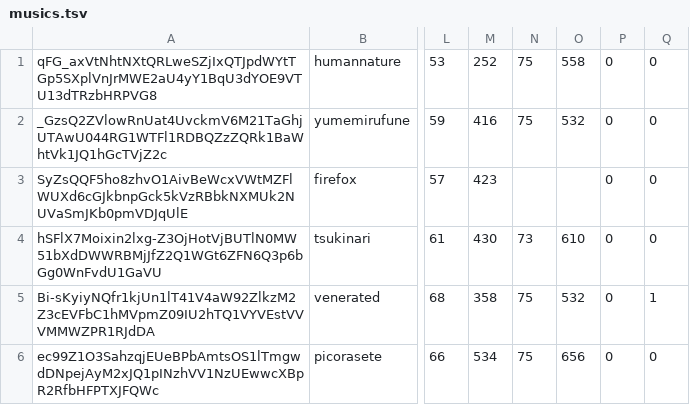
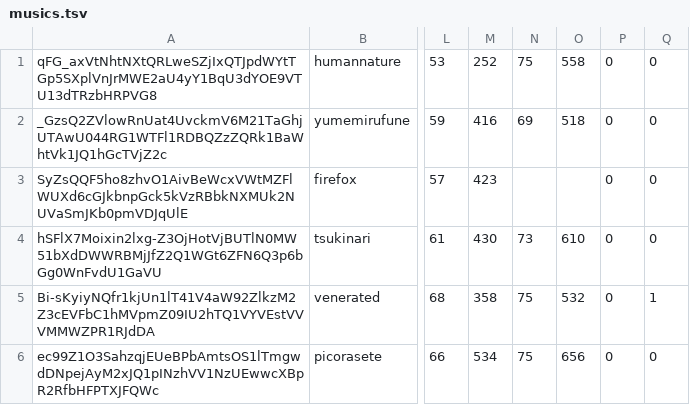
Before and after one commit to maplia/crossbeats-rp-sim, a TSV file: revrank/db/master/musics.tsv, drawn as a sheet; only a part is shown, gaps mark what is left out; the diff names each change by its address in the sheet, - before the commit and + after, or states it on an @@ line.

```diff
--- a/revrank/db/master/musics.tsv
+++ b/revrank/db/master/musics.tsv
-N2: 75
+N2: 69
-O2: 532
+O2: 518
```
Also changed, not shown: 3 other files.
